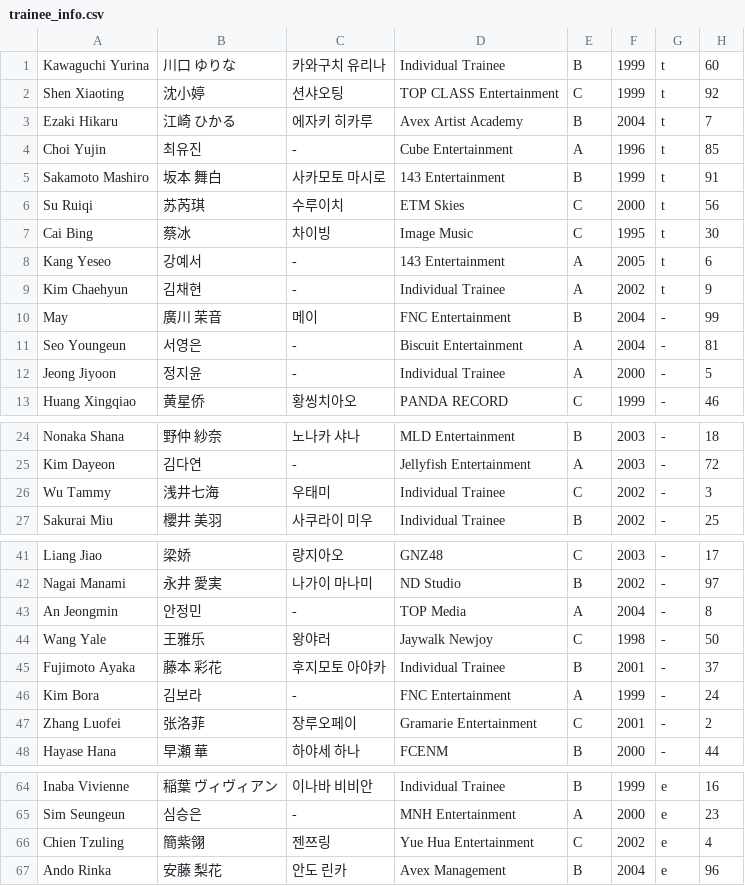
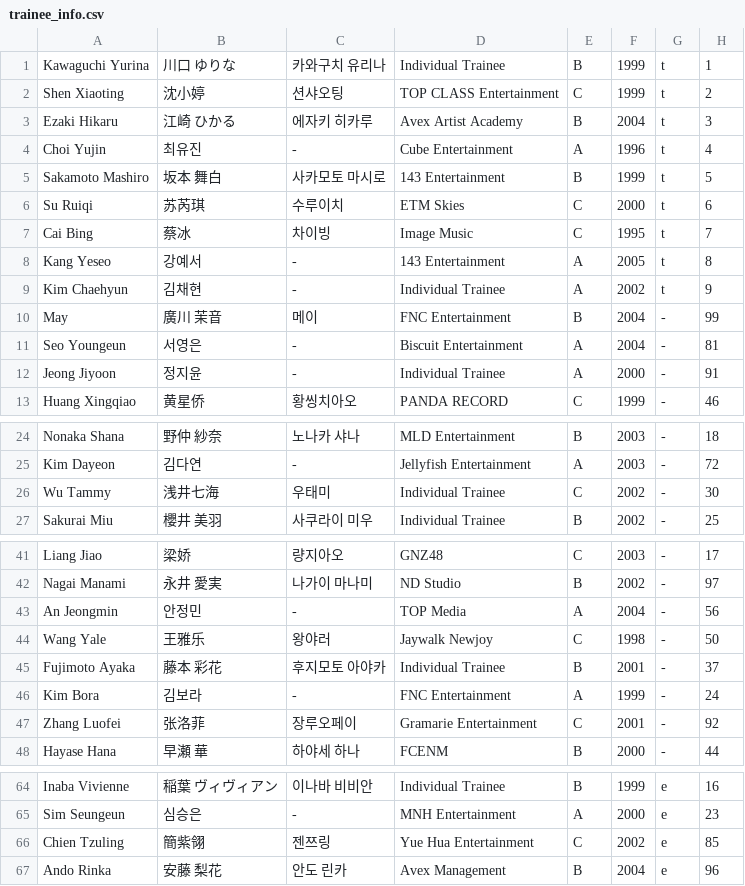
Before and after one commit to tinkatonz/elite-class-ranker, a CSV file: trainee_info.csv, drawn as a sheet; only a part is shown, gaps mark what is left out; the diff covers the shown part only.

Commit message:
changed number in last row to reflect top 9 on site more easily

```diff
--- a/trainee_info.csv
+++ b/trainee_info.csv
@@ -1,9 +1,9 @@
-"Kawaguchi Yurina","川口 ゆりな","카와구치 유리나","Individual Trainee","B","1999","t","60"
-"Shen Xiaoting","沈小婷","션샤오팅","TOP CLASS Entertainment","C","1999","t","92"
-"Ezaki Hikaru","江崎 ひかる","에자키 히카루","Avex Artist Academy","B","2004","t","7"
-"Choi Yujin","최유진","-","Cube Entertainment","A","1996","t","85"
-"Sakamoto Mashiro","坂本 舞白","사카모토 마시로","143 Entertainment","B","1999","t","91"
-"Su Ruiqi","苏芮琪","수루이치","ETM Skies","C","2000","t","56"
-"Cai Bing","蔡冰","차이빙","Image Music","C","1995","t","30"
-"Kang Yeseo","강예서","-","143 Entertainment","A","2005","t","6"
+"Kawaguchi Yurina","川口 ゆりな","카와구치 유리나","Individual Trainee","B","1999","t","1"
+"Shen Xiaoting","沈小婷","션샤오팅","TOP CLASS Entertainment","C","1999","t","2"
+"Ezaki Hikaru","江崎 ひかる","에자키 히카루","Avex Artist Academy","B","2004","t","3"
+"Choi Yujin","최유진","-","Cube Entertainment","A","1996","t","4"
+"Sakamoto Mashiro","坂本 舞白","사카모토 마시로","143 Entertainment","B","1999","t","5"
+"Su Ruiqi","苏芮琪","수루이치","ETM Skies","C","2000","t","6"
+"Cai Bing","蔡冰","차이빙","Image Music","C","1995","t","7"
+"Kang Yeseo","강예서","-","143 Entertainment","A","2005","t","8"
 "Kim Chaehyun","김채현","-","Individual Trainee","A","2002","t","9"
@@ -11,3 +11,3 @@
 "Seo Youngeun","서영은","-","Biscuit Entertainment","A","2004","-","81"
-"Jeong Jiyoon","정지윤","-","Individual Trainee","A","2000","-","5"
+"Jeong Jiyoon","정지윤","-","Individual Trainee","A","2000","-","91"
 "Huang Xingqiao","黄星侨","황씽치아오","PANDA RECORD","C","1999","-","46"
@@ -25,3 +25,3 @@
 "Kim Dayeon","김다연","-","Jellyfish Entertainment","A","2003","-","72"
-"Wu Tammy","浅井七海","우태미","Individual Trainee","C","2002","-","3"
+"Wu Tammy","浅井七海","우태미","Individual Trainee","C","2002","-","30"
 "Sakurai Miu","櫻井 美羽","사쿠라이 미우","Individual Trainee","B","2002","-","25"
@@ -42,3 +42,3 @@
 "Nagai Manami","永井 愛実","나가이 마나미","ND Studio","B","2002","-","97"
-"An Jeongmin","안정민","-","TOP Media","A","2004","-","8"
+"An Jeongmin","안정민","-","TOP Media","A","2004","-","56"
 "Wang Yale","王雅乐","왕야러","Jaywalk Newjoy","C","1998","-","50"
@@ -46,3 +46,3 @@
 "Kim Bora","김보라","-","FNC Entertainment","A","1999","-","24"
-"Zhang Luofei","张洛菲","장루오페이","Gramarie Entertainment","C","2001","-","2"
+"Zhang Luofei","张洛菲","장루오페이","Gramarie Entertainment","C","2001","-","92"
 "Hayase Hana","早瀬 華","하야세 하나","FCENM","B","2000","-","44"
@@ -65,3 +65,3 @@
 "Sim Seungeun","심승은","-","MNH Entertainment","A","2000","e","23"
-"Chien Tzuling","簡紫翎","젠쯔링","Yue Hua Entertainment","C","2002","e","4"
+"Chien Tzuling","簡紫翎","젠쯔링","Yue Hua Entertainment","C","2002","e","85"
 "Ando Rinka","安藤 梨花","안도 린카","Avex Management","B","2004","e","96"
```
Also changed, not shown: 1 edited cell elsewhere in this file.
